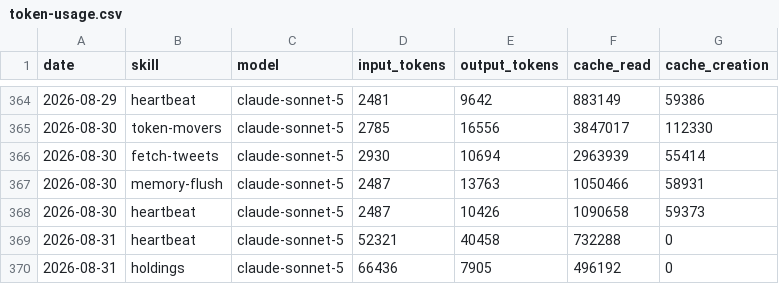
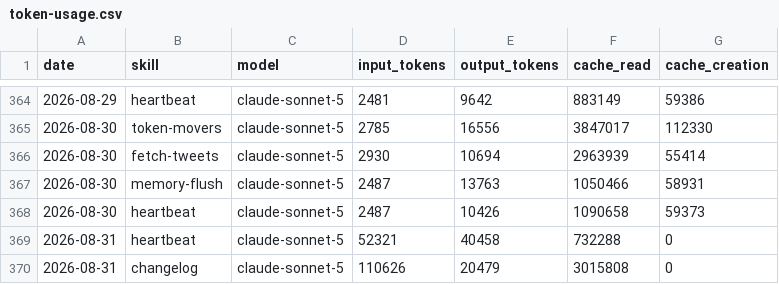
Before and after one commit to aaronjmars/miroshark-aeon, a CSV file: memory/token-usage.csv, drawn as a sheet; only a part is shown, gaps mark what is left out.

Commit message:
chore(changelog): auto-commit 2026-08-31

```diff
--- a/memory/token-usage.csv
+++ b/memory/token-usage.csv
@@ -369,2 +369,2 @@ date,skill,model,input_tokens,output_tokens,cache_read,cache_creation
 2026-08-31,heartbeat,claude-sonnet-5,52321,40458,732288,0
-2026-08-31,holdings,claude-sonnet-5,66436,7905,496192,0
+2026-08-31,changelog,claude-sonnet-5,110626,20479,3015808,0
```
Also changed, not shown: 4 other files.
